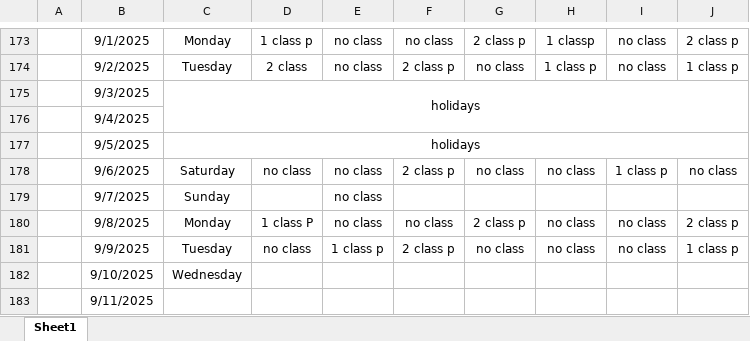
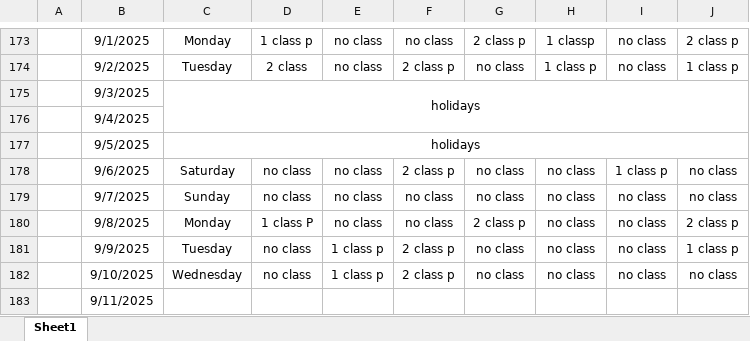
Before and after one commit to Sukdebrmondal/3rd_Year_5th_Semester, an Excel workbook: attendance_sheet.xlsx, sheet Sheet1, drawn as a sheet; only a part is shown, gaps mark what is left out; values as stored, in another font and other column widths than the file's, no borders; the diff names each change by its address in the sheet, - before the commit and + after, or states it on an @@ line.

Commit message:
date

```diff
--- a/attendance_sheet.xlsx (sheet Sheet1)
+++ b/attendance_sheet.xlsx (sheet Sheet1)
-D179: (empty)
+D179: no class
-F179: (empty)
+F179: no class
-G179: (empty)
+G179: no class
-H179: (empty)
+H179: no class
-I179: (empty)
+I179: no class
-J179: (empty)
+J179: no class
-D182: (empty)
+D182: no class
-E182: (empty)
+E182: 1 class p
-F182: (empty)
+F182: 2 class p
-G182: (empty)
+G182: no class
-H182: (empty)
+H182: no class
-I182: (empty)
+I182: no class
-J182: (empty)
+J182: no class
```
